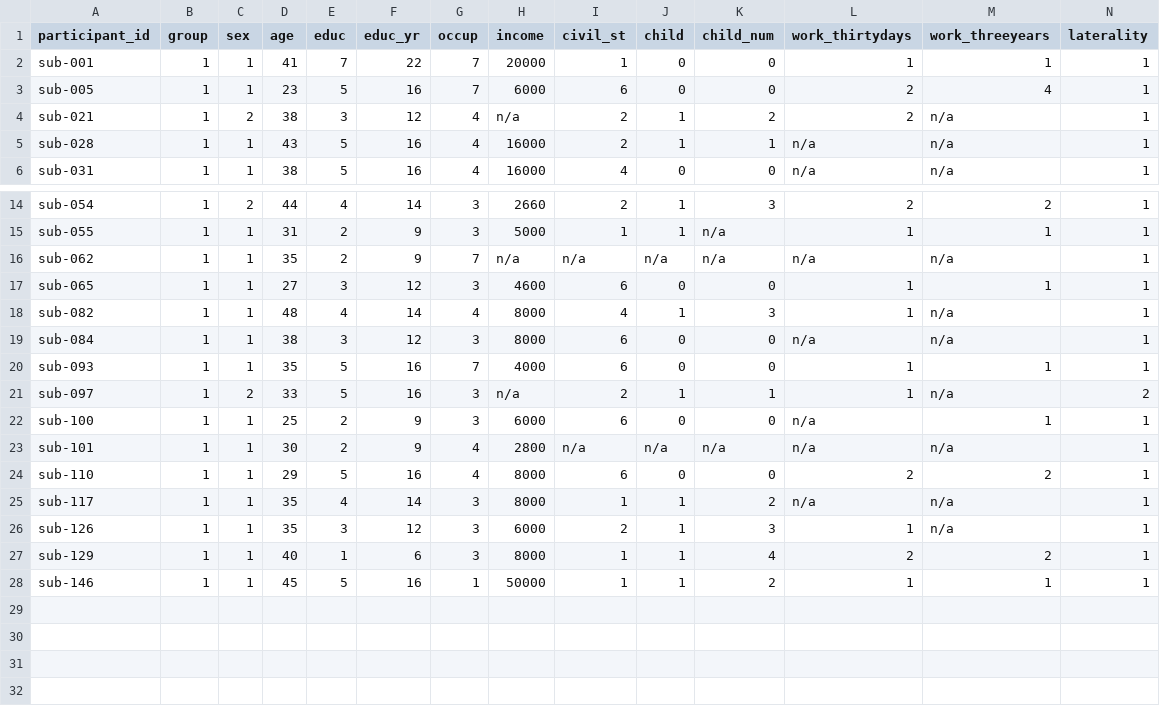
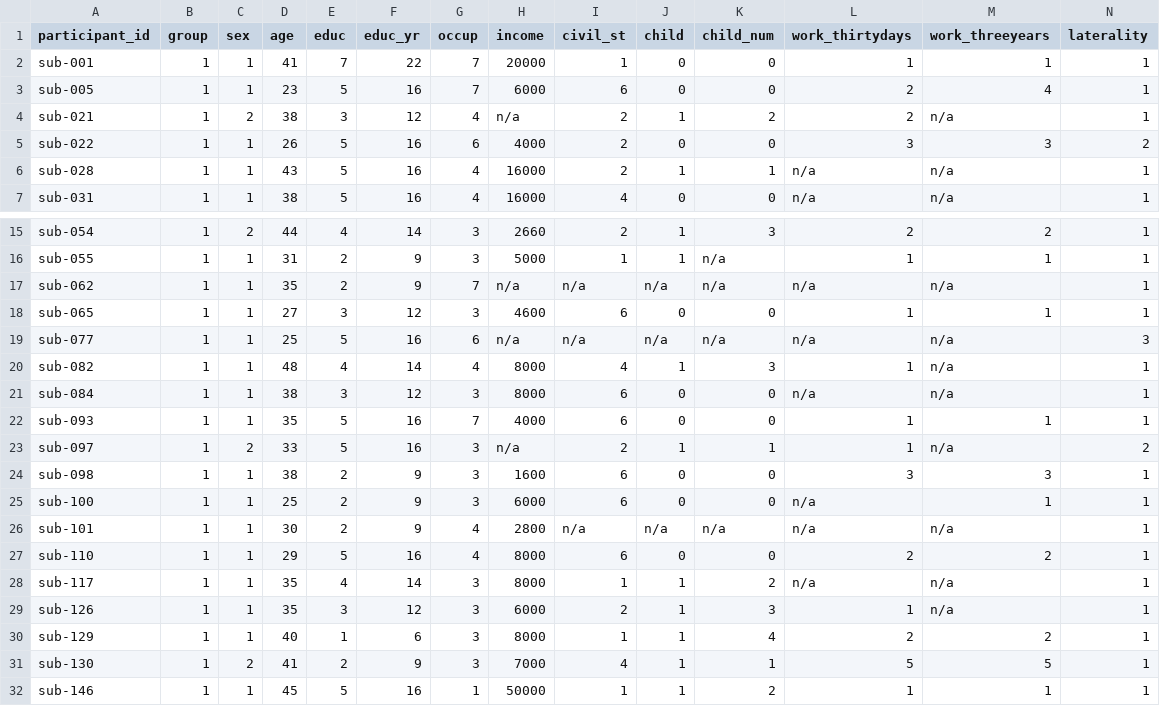
Before and after one commit to soffiafdz/AddimexTMS, a CSV file: sourcedata/pairing2tms.csv, drawn as a sheet; only a part is shown, gaps mark what is left out; rows hold the shown columns only; the diff names each change by its address in the sheet, - before the commit and + after, or states it on an @@ line.

Commit message:
updated participants' list

```diff
--- a/sourcedata/pairing2tms.csv
+++ b/sourcedata/pairing2tms.csv
+row 5: sub-022 | 1 | 1 | 26 | 5 | 16 | 6 | 4000 | 2 | 0 | 0 | 3 | 3 | 2
+row 19: sub-077 | 1 | 1 | 25 | 5 | 16 | 6 | n/a | n/a | n/a | n/a | n/a | n/a | 3
+row 24: sub-098 | 1 | 1 | 38 | 2 | 9 | 3 | 1600 | 6 | 0 | 0 | 3 | 3 | 1
+row 31: sub-130 | 1 | 2 | 41 | 2 | 9 | 3 | 7000 | 4 | 1 | 1 | 5 | 5 | 1
```
Also changed, not shown: participants.tsv.
